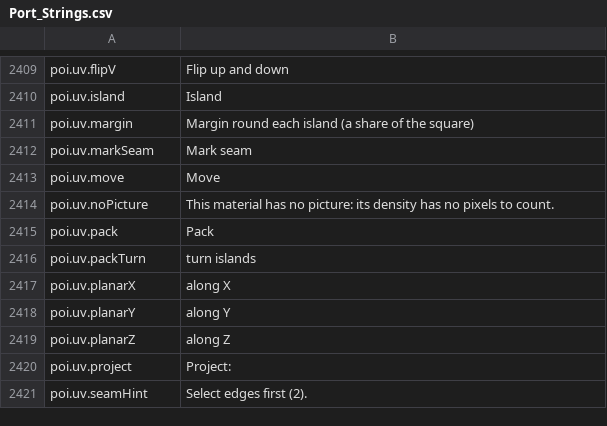
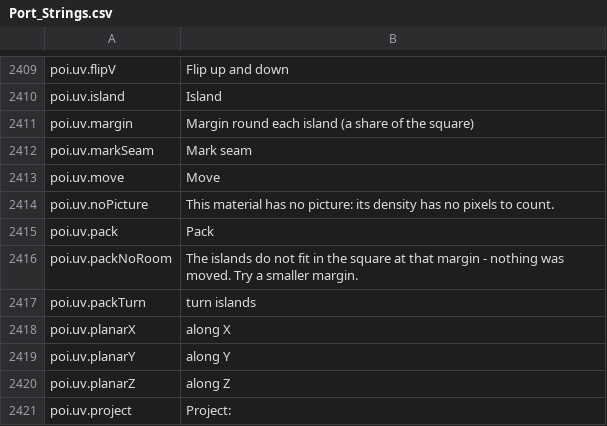
Before and after one commit to Betawolf1213/daggerfall-js-source-voice, a CSV file: locales/en/Port_Strings.csv, drawn as a sheet; only a part is shown, gaps mark what is left out; the shorter side is filled out with more unchanged rows; the diff names each change by its address in the sheet, - before the commit and + after, or states it on an @@ line.

```diff
--- a/locales/en/Port_Strings.csv
+++ b/locales/en/Port_Strings.csv
+row 2416: poi.uv.packNoRoom | The islands do not fit in the square at that margin - nothing was moved. Try a smaller margin.
```
Also changed, not shown: 12 other files.
